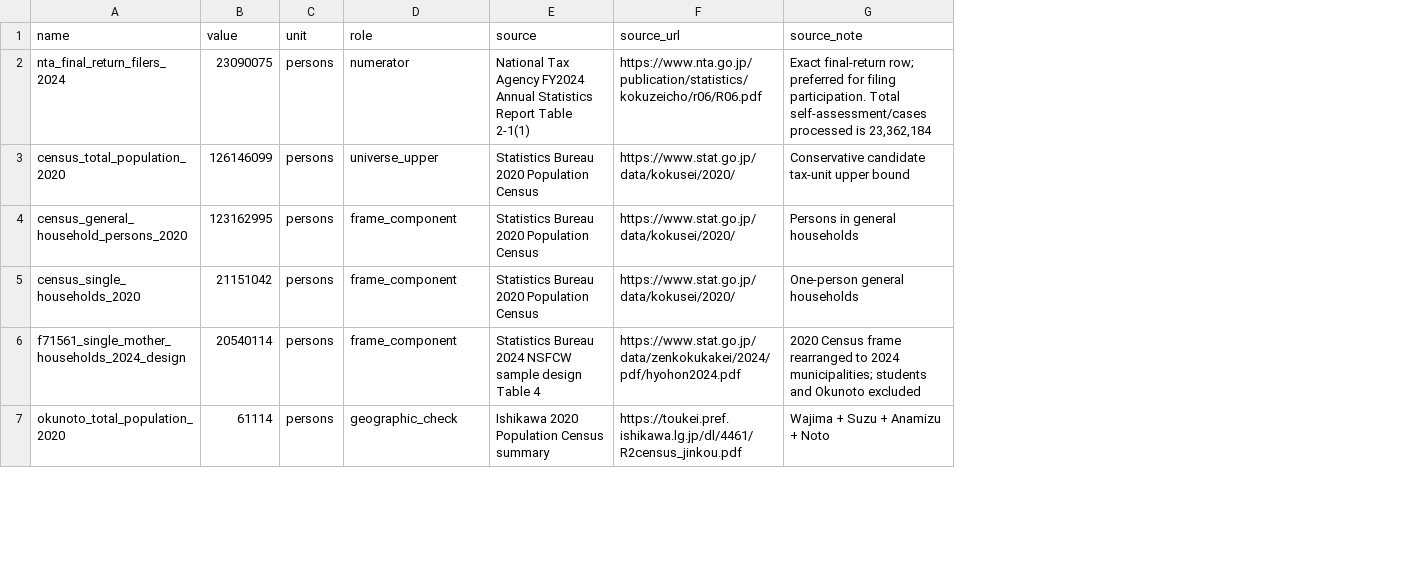
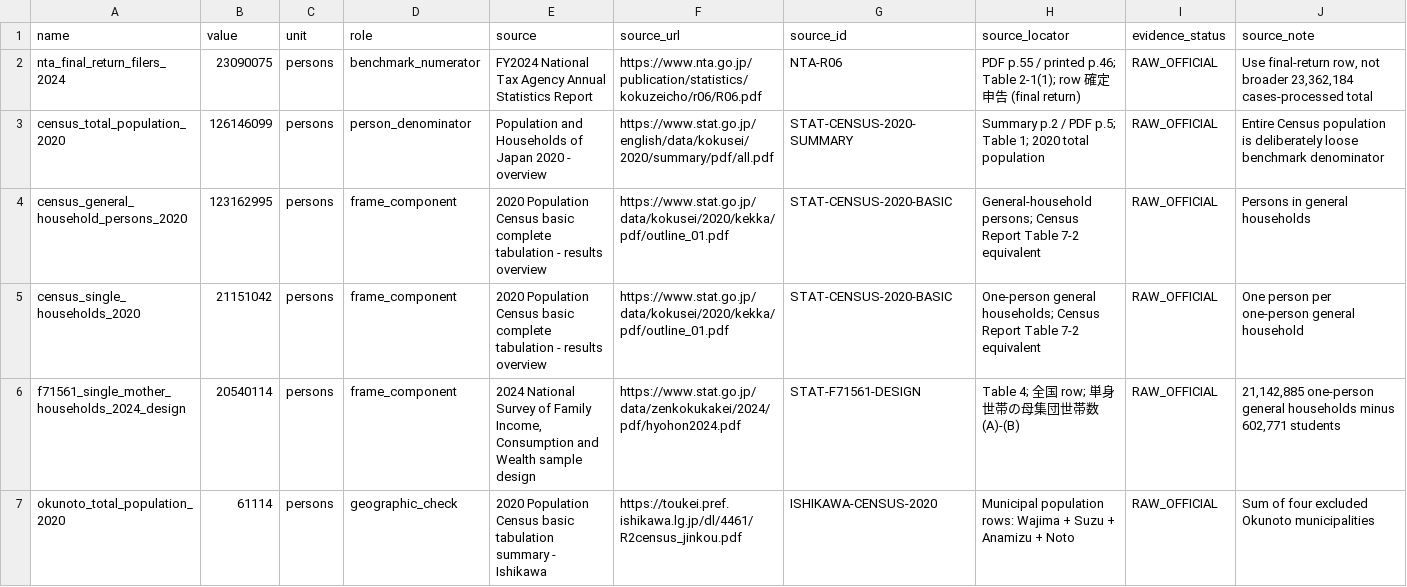
Before and after one commit to xmeta/jp-consumption-tax-reform, a CSV file: research/stage1_filing_bound/inputs.csv, drawn as a sheet; only a part is shown; addresses are those after the commit; the diff covers the shown part only; the diff names each change by its address in the sheet, - before the commit and + after, or states it on an @@ line.

Commit message:
Add source-backed provenance and official raw data

```diff
--- a/research/stage1_filing_bound/inputs.csv
+++ b/research/stage1_filing_bound/inputs.csv
+column G (source_id), rows 2-7: NTA-R06 | STAT-CENSUS-2020-SUMMARY | STAT-CENSUS-2020-BASIC | STAT-CENSUS-2020-BASIC | STAT-F71561-DESIGN | ISHIKAWA-CENSUS-2020
+column H (source_locator), rows 2-7: PDF p.55 / printed p.46; Table 2-1(1); row 確定申告 (final return) | Summary p.2 / PDF p.5; Table 1; 2020 total population | General-household persons; Census Report Table 7-2 equivalent | One-person general households; Census Report Table 7-2 equivalent | Table 4; 全国 row; 単身世帯の母集団世帯数 (A)-(B) | Municipal population rows: Wajima + Suzu + Anamizu + Noto
+column I (evidence_status), rows 2-7: all RAW_OFFICIAL
-D2 (role): numerator
+D2 (role): benchmark_numerator
-E2 (source): National Tax Agency FY2024 Annual Statistics Report Table 2-1(1)
+E2 (source): FY2024 National Tax Agency Annual Statistics Report
-J2 (source_note): Exact final-return row; preferred for filing participation. Total self-assessment/cases processed is 23,362,184
+J2 (source_note): Use final-return row, not broader 23,362,184 cases-processed total
-D3 (role): universe_upper
+D3 (role): person_denominator
-E3 (source): Statistics Bureau 2020 Population Census
+E3 (source): Population and Households of Japan 2020 - overview
-F3 (source_url): https://www.stat.go.jp/data/kokusei/2020/
+F3 (source_url): https://www.stat.go.jp/english/data/kokusei/2020/summary/pdf/all.pdf
-J3 (source_note): Conservative candidate tax-unit upper bound
+J3 (source_note): Entire Census population is deliberately loose benchmark denominator
-E4:E5 (source): Statistics Bureau 2020 Population Census
+E4:E5 (source): 2020 Population Census basic complete tabulation - results overview
-F4:F5 (source_url): https://www.stat.go.jp/data/kokusei/2020/
+F4:F5 (source_url): https://www.stat.go.jp/data/kokusei/2020/kekka/pdf/outline_01.pdf
-J5 (source_note): One-person general households
+J5 (source_note): One person per one-person general household
-E6 (source): Statistics Bureau 2024 NSFCW sample design Table 4
+E6 (source): 2024 National Survey of Family Income, Consumption and Wealth sample design
-J6 (source_note): 2020 Census frame rearranged to 2024 municipalities; students and Okunoto excluded
+J6 (source_note): 21,142,885 one-person general households minus 602,771 students
-E7 (source): Ishikawa 2020 Population Census summary
+E7 (source): 2020 Population Census basic tabulation summary - Ishikawa
-J7 (source_note): Wajima + Suzu + Anamizu + Noto
+J7 (source_note): Sum of four excluded Okunoto municipalities
```
Also changed, not shown: 41 edited cells elsewhere in this file, paper1/data/claim_registry.csv, 35 other files.
